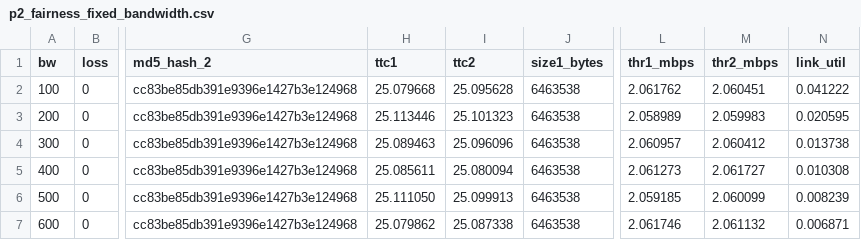
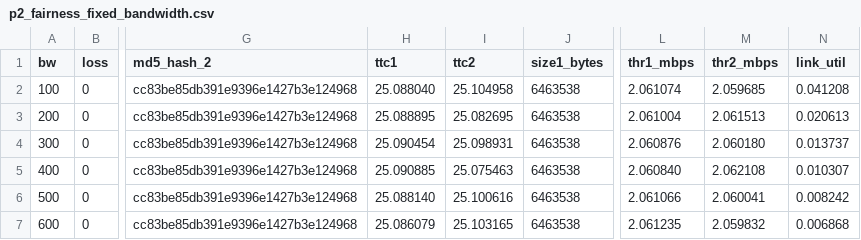
Before and after one commit to ArpitPrd/Reliable-UDP-Wrapper, a CSV file: p2_fairness_fixed_bandwidth.csv, drawn as a sheet; only a part is shown, gaps mark what is left out; the diff covers the shown part only; the diff names each change by its address in the sheet, - before the commit and + after, or states it on an @@ line.

Commit message:
fixed bandwidth results

```diff
--- a/p2_fairness_fixed_bandwidth.csv
+++ b/p2_fairness_fixed_bandwidth.csv
-H2 (ttc1): 25.079668
+H2 (ttc1): 25.088040
-I2 (ttc2): 25.095628
+I2 (ttc2): 25.104958
-L2 (thr1_mbps): 2.061762
+L2 (thr1_mbps): 2.061074
-M2 (thr2_mbps): 2.060451
+M2 (thr2_mbps): 2.059685
-N2 (link_util): 0.041222
+N2 (link_util): 0.041208
-H3 (ttc1): 25.113446
+H3 (ttc1): 25.088895
-I3 (ttc2): 25.101323
+I3 (ttc2): 25.082695
-L3 (thr1_mbps): 2.058989
+L3 (thr1_mbps): 2.061004
-M3 (thr2_mbps): 2.059983
+M3 (thr2_mbps): 2.061513
-N3 (link_util): 0.020595
+N3 (link_util): 0.020613
-H4 (ttc1): 25.089463
+H4 (ttc1): 25.090454
-I4 (ttc2): 25.096096
+I4 (ttc2): 25.098931
-L4 (thr1_mbps): 2.060957
+L4 (thr1_mbps): 2.060876
-M4 (thr2_mbps): 2.060412
+M4 (thr2_mbps): 2.060180
-N4 (link_util): 0.013738
+N4 (link_util): 0.013737
-H5 (ttc1): 25.085611
+H5 (ttc1): 25.090885
-I5 (ttc2): 25.080094
+I5 (ttc2): 25.075463
-L5 (thr1_mbps): 2.061273
+L5 (thr1_mbps): 2.060840
-M5 (thr2_mbps): 2.061727
+M5 (thr2_mbps): 2.062108
-N5 (link_util): 0.010308
+N5 (link_util): 0.010307
-H6 (ttc1): 25.111050
+H6 (ttc1): 25.088140
-I6 (ttc2): 25.099913
+I6 (ttc2): 25.100616
-L6 (thr1_mbps): 2.059185
+L6 (thr1_mbps): 2.061066
-M6 (thr2_mbps): 2.060099
+M6 (thr2_mbps): 2.060041
-N6 (link_util): 0.008239
+N6 (link_util): 0.008242
-H7 (ttc1): 25.079862
+H7 (ttc1): 25.086079
-I7 (ttc2): 25.087338
+I7 (ttc2): 25.103165
-L7 (thr1_mbps): 2.061746
+L7 (thr1_mbps): 2.061235
-M7 (thr2_mbps): 2.061132
+M7 (thr2_mbps): 2.059832
-N7 (link_util): 0.006871
+N7 (link_util): 0.006868
```
Also changed, not shown: 19 edited cells elsewhere in this file.
